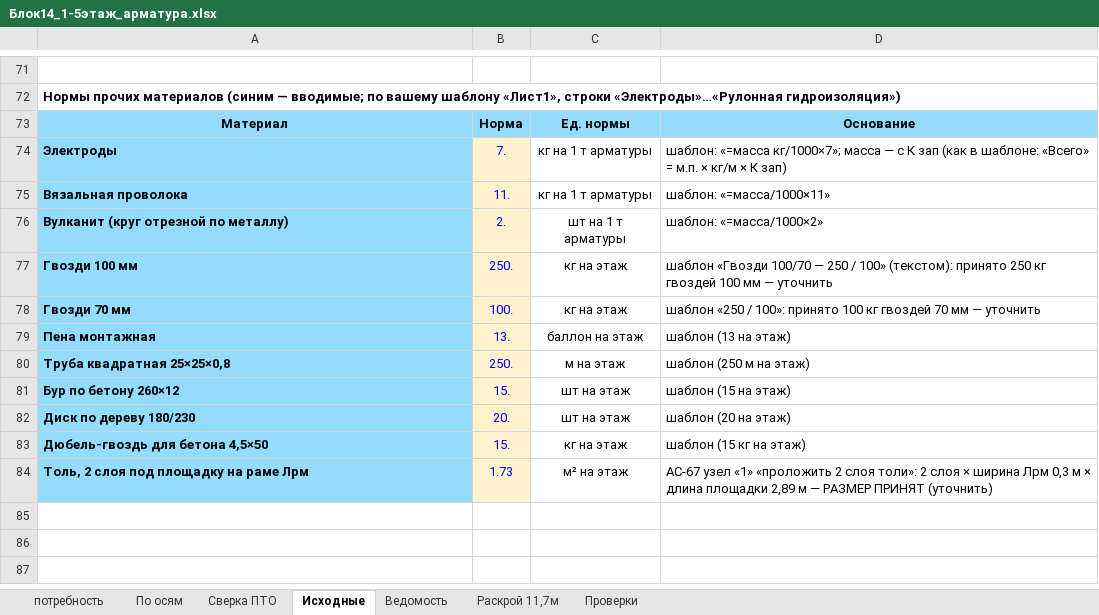
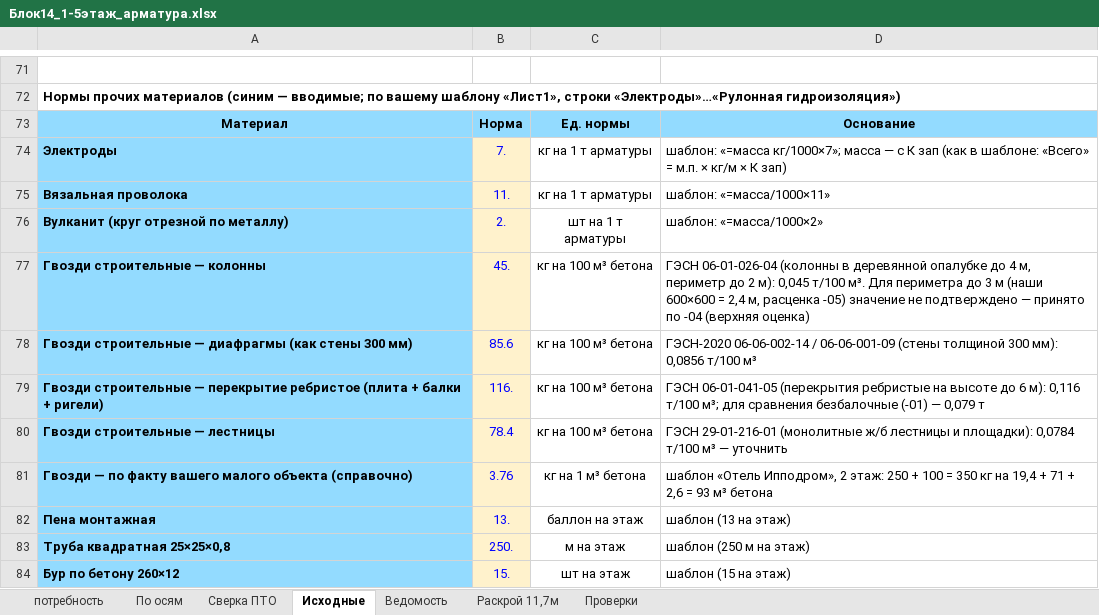
Before and after one commit to maguwaira/PTO, an Excel workbook: Блок14_1-5этаж_арматура.xlsx, sheet Исходные, drawn as a sheet; only a part is shown, gaps mark what is left out; the shorter side is filled out with more unchanged rows; values as stored, in another font and other column widths than the file's, no borders; removed rows and columns are numbered as before the commit, all else as after; the diff names each change by its address in the sheet, - before the commit and + after, or states it on an @@ line.

```diff
--- a/Блок14_1-5этаж_арматура.xlsx (sheet Исходные)
+++ b/Блок14_1-5этаж_арматура.xlsx (sheet Исходные)
-row 77: Гвозди 100 мм | 250. | кг на этаж | шаблон «Гвозди 100/70 — 250 / 100» (текстом): принято 250 кг гвоздей 100 мм — уточнить
-row 78: Гвозди 70 мм | 100. | кг на этаж | шаблон «250 / 100»: принято 100 кг гвоздей 70 мм — уточнить
+row 77: Гвозди строительные — колонны | 45. | кг на 100 м³ бетона | ГЭСН 06-01-026-04 (колонны в деревянной опалубке до 4 м, периметр до 2 м): 0,045 т/100 м³. Для периметра до 3 м (наши 600×600 = 2,4 м, расценка -05) значение не подтверждено — принято по -04 (верхняя оценка)
+row 78: Гвозди строительные — диафрагмы (как стены 300 мм) | 85.6 | кг на 100 м³ бетона | ГЭСН-2020 06-06-002-14 / 06-06-001-09 (стены толщиной 300 мм): 0,0856 т/100 м³
+row 79: Гвозди строительные — перекрытие ребристое (плита + балки + ригели) | 116. | кг на 100 м³ бетона | ГЭСН 06-01-041-05 (перекрытия ребристые на высоте до 6 м): 0,116 т/100 м³; для сравнения безбалочные (-01) — 0,079 т
+row 80: Гвозди строительные — лестницы | 78.4 | кг на 100 м³ бетона | ГЭСН 29-01-216-01 (монолитные ж/б лестницы и площадки): 0,0784 т/100 м³ — уточнить
+row 81: Гвозди — по факту вашего малого объекта (справочно) | 3.76 | кг на 1 м³ бетона | шаблон «Отель Ипподром», 2 этаж: 250 + 100 = 350 кг на 19,4 + 71 + 2,6 = 93 м³ бетона
```
Also changed, not shown: sheet потребность, sheet Проверки.
